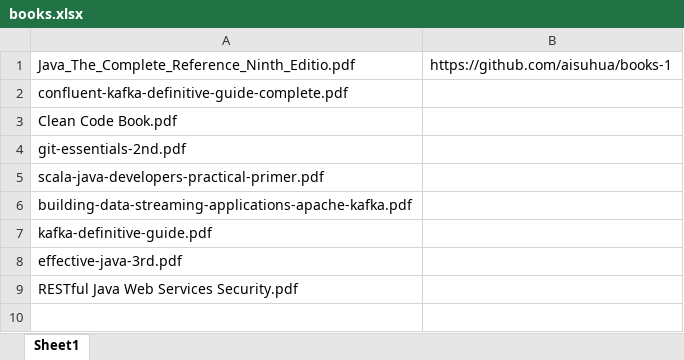
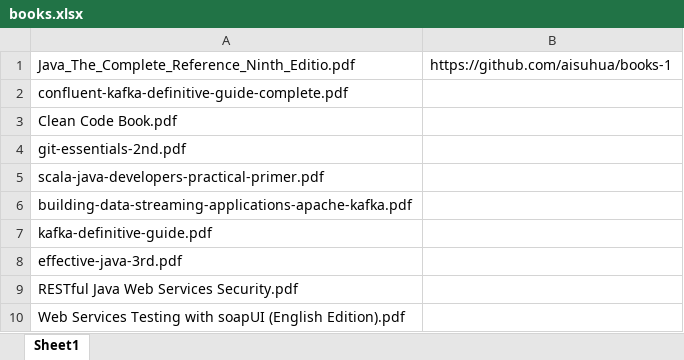
Before and after one commit to TchokoApps/Books, an Excel workbook: books.xlsx, sheet Sheet1, drawn as a sheet; values as stored, in another font and other column widths than the file's, no borders; the diff names each change by its address in the sheet, - before the commit and + after, or states it on an @@ line.

```diff
--- a/books.xlsx (sheet Sheet1)
+++ b/books.xlsx (sheet Sheet1)
+row 10: Web Services Testing with soapUI (English Edition).pdf
```
Also changed, not shown: 1 other file.
